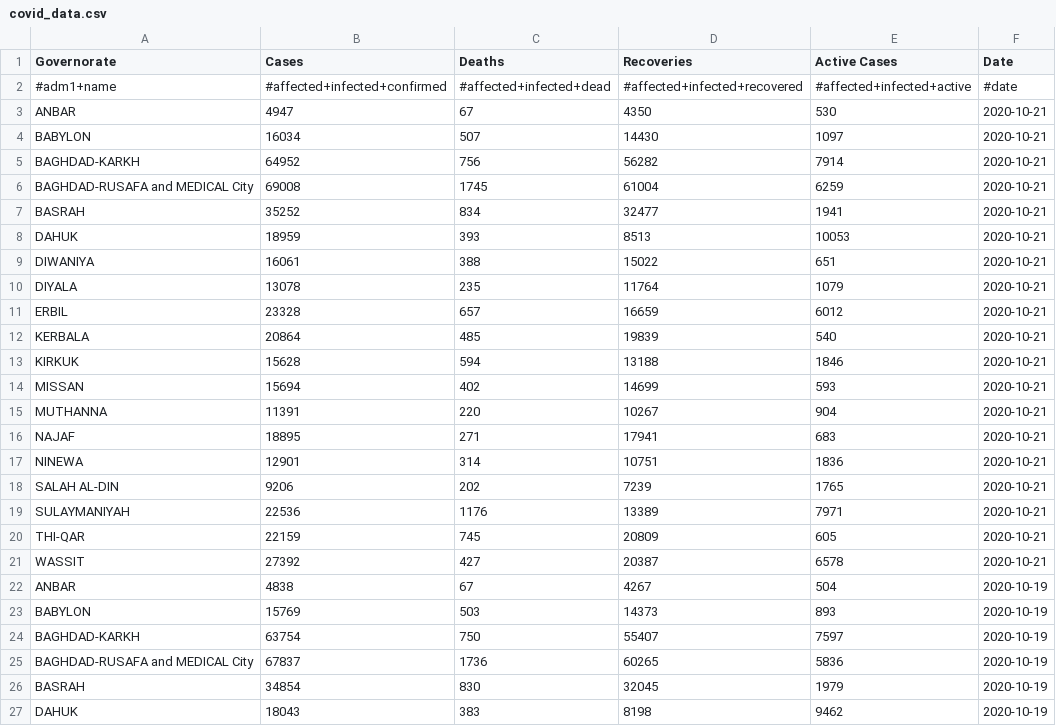
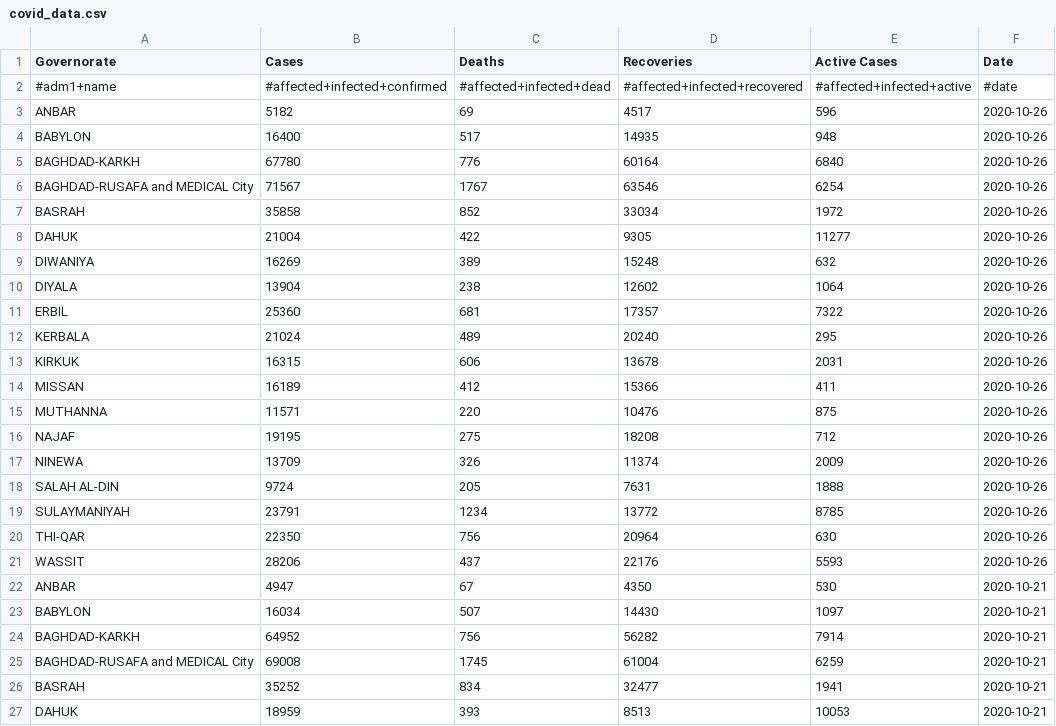
Before and after one commit to JaredJRoss/pa-COVID-model-parameterization, a CSV file: Inputs/IRQ/COVID/covid_data.csv, drawn as a sheet; only a part is shown; the shorter side is filled out with more unchanged rows.

```diff
--- a/Inputs/IRQ/COVID/covid_data.csv
+++ b/Inputs/IRQ/COVID/covid_data.csv
@@ -2,2 +2,21 @@ Governorate,Cases,Deaths,Recoveries,Active Cases,Date
 #adm1+name,#affected+infected+confirmed,#affected+infected+dead,#affected+infected+recovered,#affected+infected+active,#date
+ANBAR,5182,69,4517,596,2020-10-26
+BABYLON,16400,517,14935,948,2020-10-26
+BAGHDAD-KARKH,67780,776,60164,6840,2020-10-26
+BAGHDAD-RUSAFA and MEDICAL City,71567,1767,63546,6254,2020-10-26
+BASRAH,35858,852,33034,1972,2020-10-26
+DAHUK,21004,422,9305,11277,2020-10-26
+DIWANIYA,16269,389,15248,632,2020-10-26
+DIYALA,13904,238,12602,1064,2020-10-26
+ERBIL,25360,681,17357,7322,2020-10-26
+KERBALA,21024,489,20240,295,2020-10-26
+KIRKUK,16315,606,13678,2031,2020-10-26
+MISSAN,16189,412,15366,411,2020-10-26
+MUTHANNA,11571,220,10476,875,2020-10-26
+NAJAF,19195,275,18208,712,2020-10-26
+NINEWA,13709,326,11374,2009,2020-10-26
+SALAH AL-DIN,9724,205,7631,1888,2020-10-26
+SULAYMANIYAH,23791,1234,13772,8785,2020-10-26
+THI-QAR,22350,756,20964,630,2020-10-26
+WASSIT,28206,437,22176,5593,2020-10-26
 ANBAR,4947,67,4350,530,2020-10-21
```
Also changed, not shown: Inputs/AFG/COVID/covid_data.csv, Inputs/SDN/COVID/covid_data.csv, 22 other files.
